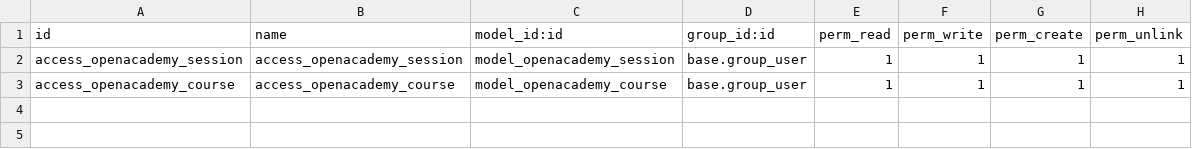
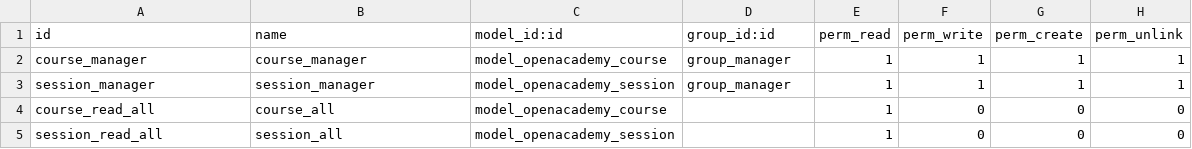
Before and after one commit to paszo/openacademy, a CSV file: security/ir.model.access.csv, drawn as a sheet.

Commit message:
[ADD] Added new security rules

```diff
--- a/security/ir.model.access.csv
+++ b/security/ir.model.access.csv
@@ -1,3 +1,5 @@
 id,name,model_id:id,group_id:id,perm_read,perm_write,perm_create,perm_unlink
-access_openacademy_session,access_openacademy_session,model_openacademy_session,base.group_user,1,1,1,1
-access_openacademy_course,access_openacademy_course,model_openacademy_course,base.group_user,1,1,1,1
+course_manager,course_manager,model_openacademy_course,group_manager,1,1,1,1
+session_manager,session_manager,model_openacademy_session,group_manager,1,1,1,1
+course_read_all,course_all,model_openacademy_course,,1,0,0,0
+session_read_all,session_all,model_openacademy_session,,1,0,0,0
```
Also changed, not shown: 4 other files.
